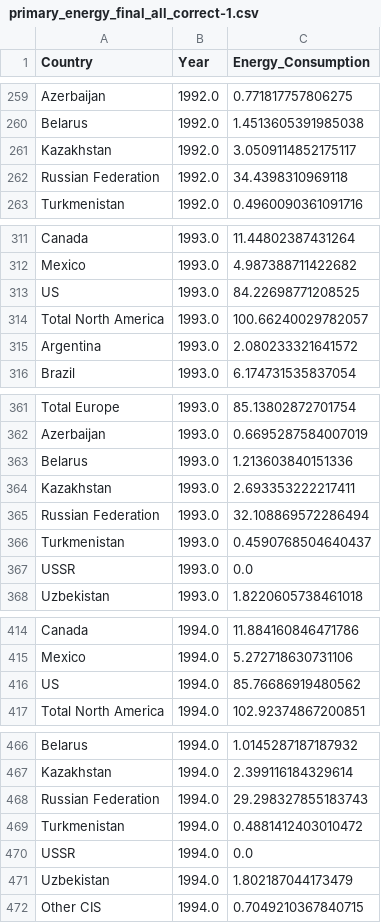
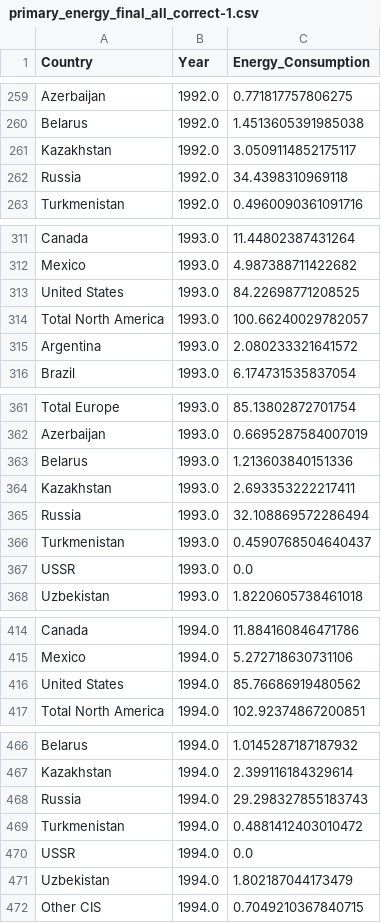
Before and after one commit to itabenja/gruppe-8, a CSV file: db/primary_energy_final_all_correct-1.csv, drawn as a sheet; only a part is shown, gaps mark what is left out; the diff covers the shown part only.

```diff
--- a/db/primary_energy_final_all_correct-1.csv
+++ b/db/primary_energy_final_all_correct-1.csv
@@ -261,3 +261,3 @@ Belarus,1992.0,1.4513605391985038
 Kazakhstan,1992.0,3.0509114852175117
-Russian Federation,1992.0,34.4398310969118
+Russia,1992.0,34.4398310969118
 Turkmenistan,1992.0,0.4960090361091716
@@ -312,3 +312,3 @@ Canada,1993.0,11.44802387431264
 Mexico,1993.0,4.987388711422682
-US,1993.0,84.22698771208525
+United States,1993.0,84.22698771208525
 Total North America,1993.0,100.66240029782057
@@ -364,3 +364,3 @@ Belarus,1993.0,1.213603840151336
 Kazakhstan,1993.0,2.693353222217411
-Russian Federation,1993.0,32.108869572286494
+Russia,1993.0,32.108869572286494
 Turkmenistan,1993.0,0.4590768504640437
@@ -415,3 +415,3 @@ Canada,1994.0,11.884160846471786
 Mexico,1994.0,5.272718630731106
-US,1994.0,85.76686919480562
+United States,1994.0,85.76686919480562
 Total North America,1994.0,102.92374867200851
@@ -467,3 +467,3 @@ Belarus,1994.0,1.0145287187187932
 Kazakhstan,1994.0,2.399116184329614
-Russian Federation,1994.0,29.298327855183743
+Russia,1994.0,29.298327855183743
 Turkmenistan,1994.0,0.4881412403010472
```
Also changed, not shown: 63 edited cells elsewhere in this file, db/renewable_energy_final_all_correct.csv, db/solar_energy_requirements.csv, 6 other files.
